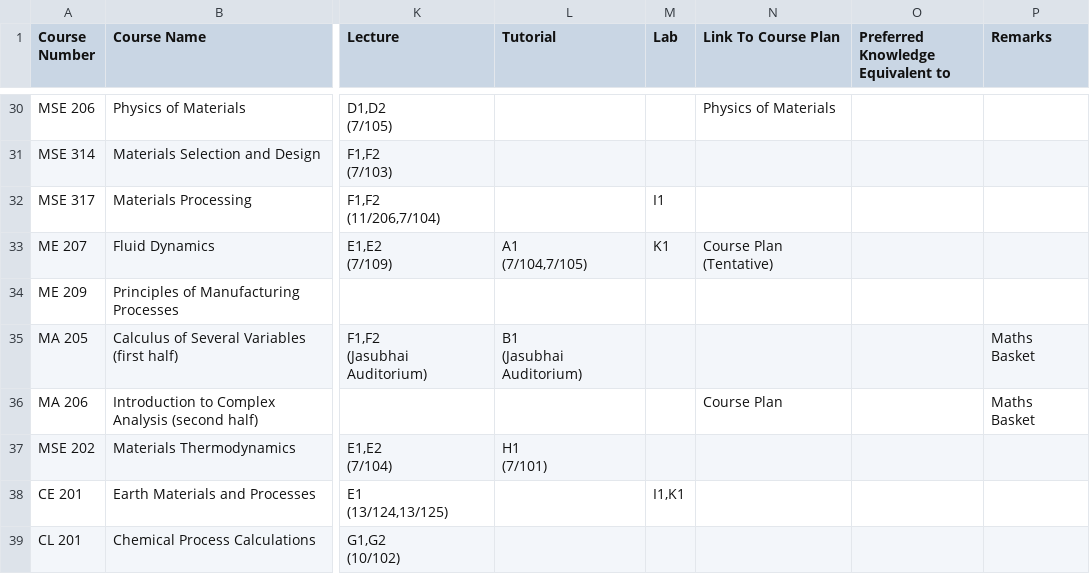
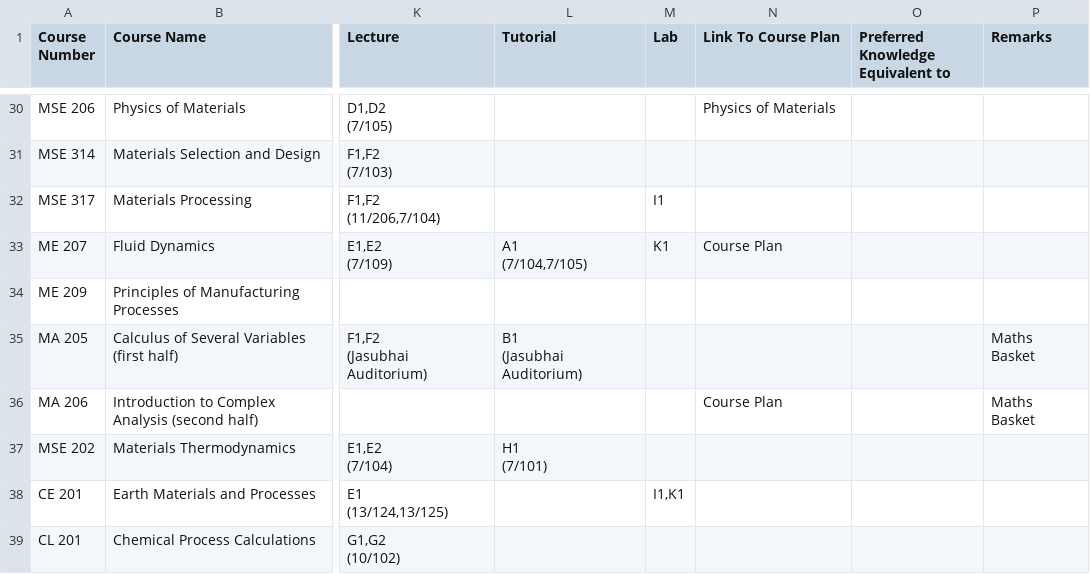
Before and after one commit to Naveen-Pal/timetable, a CSV file: Timetable.csv, drawn as a sheet; only a part is shown, gaps mark what is left out; the diff names each change by its address in the sheet, - before the commit and + after, or states it on an @@ line.

```diff
--- a/Timetable.csv
+++ b/Timetable.csv
-N33 (Link To Course Plan): Course Plan (Tentative)
+N33 (Link To Course Plan): Course Plan
```
